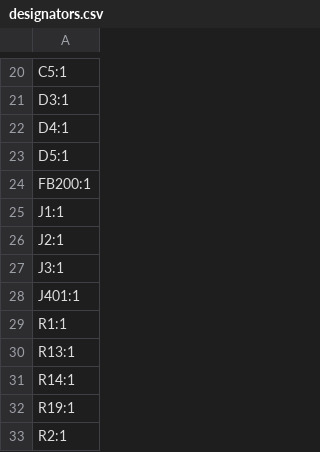
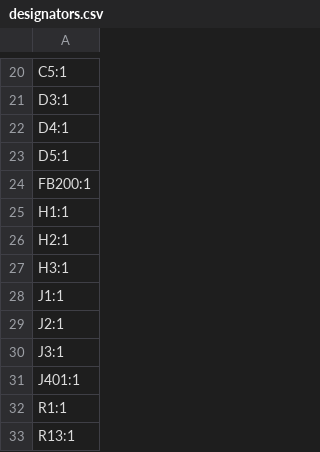
Before and after one commit to lhaijun/MX_IMU, a CSV file: production/designators.csv, drawn as a sheet; only a part is shown, gaps mark what is left out; the shorter side is filled out with more unchanged rows; the diff names each change by its address in the sheet, - before the commit and + after, or states it on an @@ line.

```diff
--- a/production/designators.csv
+++ b/production/designators.csv
+row 25: H1:1
+row 26: H2:1
+row 27: H3:1
```
Also changed, not shown: 38 other files.
